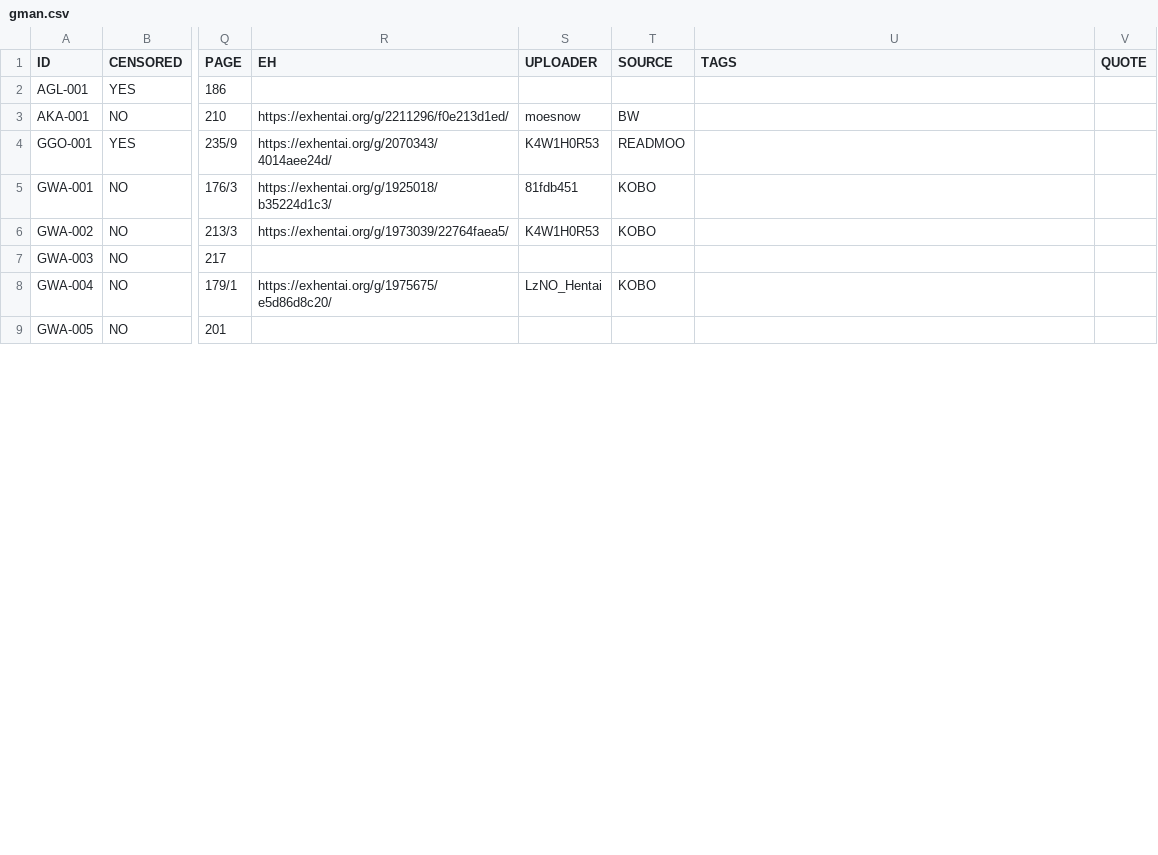
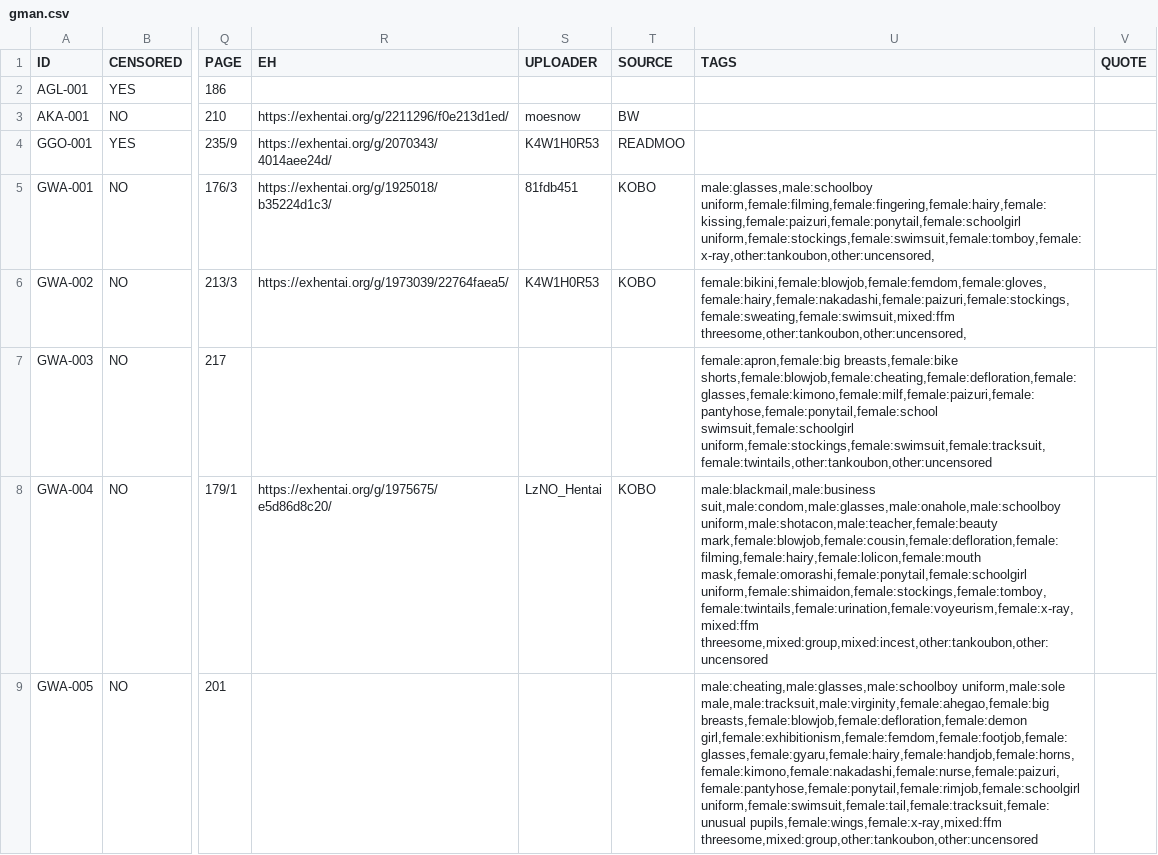
Before and after one commit to K4W1H0R53/tankoubon, a CSV file: tw/gman.csv, drawn as a sheet; only a part is shown, gaps mark what is left out; the diff covers the shown part only; the diff names each change by its address in the sheet, - before the commit and + after, or states it on an @@ line.

```diff
--- a/tw/gman.csv
+++ b/tw/gman.csv
-U5 (TAGS): (empty)
+U5 (TAGS): male:glasses,male:schoolboy uniform,female:filming,female:fingering,female:hairy,female:kissing,female:paizuri,female:ponytail,female:schoolgirl uniform,female:stockings,female:swimsuit,female:tomboy,female:x-ray,other:tankoubon,other:uncensored,
-U6 (TAGS): (empty)
+U6 (TAGS): female:bikini,female:blowjob,female:femdom,female:gloves,female:hairy,female:nakadashi,female:paizuri,female:stockings,female:sweating,female:swimsuit,mixed:ffm threesome,other:tankoubon,other:uncensored,
-U7 (TAGS): (empty)
+U7 (TAGS): female:apron,female:big breasts,female:bike shorts,female:blowjob,female:cheating,female:defloration,female:glasses,female:kimono,female:milf,female:paizuri,female:pantyhose,female:ponytail,female:school swimsuit,female:schoolgirl uniform,female:stockings,female:swimsuit,female:tracksuit,female:twintails,other:tankoubon,other:uncensored
-U8 (TAGS): (empty)
+U8 (TAGS): male:blackmail,male:business suit,male:condom,male:glasses,male:onahole,male:schoolboy uniform,male:shotacon,male:teacher,female:beauty mark,female:blowjob,female:cousin,female:defloration,female:filming,female:hairy,female:lolicon,female:mouth mask,female:omorashi,female:ponytail,female:schoolgirl uniform,female:shimaidon,female:stockings,female:tomboy,female:twintails,female:urination,female:voyeurism,female:x-ray,mixed:ffm threesome,mixed:group,mixed:incest,other:tankoubon,other:uncensored
-U9 (TAGS): (empty)
+U9 (TAGS): male:cheating,male:glasses,male:schoolboy uniform,male:sole male,male:tracksuit,male:virginity,female:ahegao,female:big breasts,female:blowjob,female:defloration,female:demon girl,female:exhibitionism,female:femdom,female:footjob,female:glasses,female:gyaru,female:hairy,female:handjob,female:horns,female:kimono,female:nakadashi,female:nurse,female:paizuri,female:pantyhose,female:ponytail,female:rimjob,female:schoolgirl uniform,female:swimsuit,female:tail,female:tracksuit,female:unusual pupils,female:wings,female:x-ray,mixed:ffm threesome,mixed:group,other:tankoubon,other:uncensored
```
Also changed, not shown: 16 edited cells elsewhere in this file.
